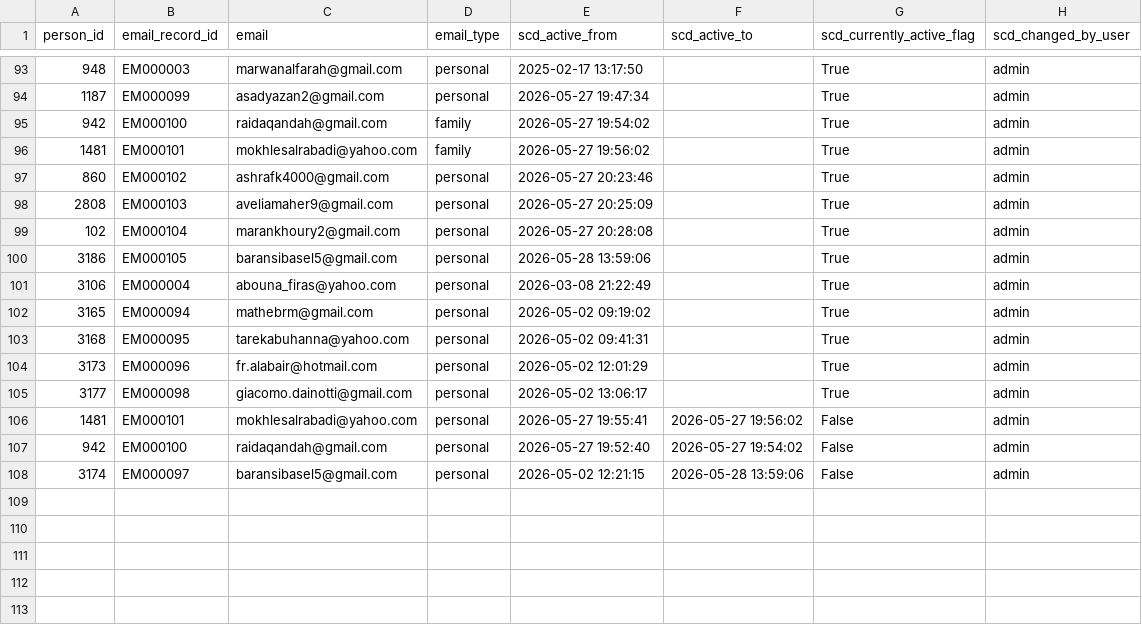
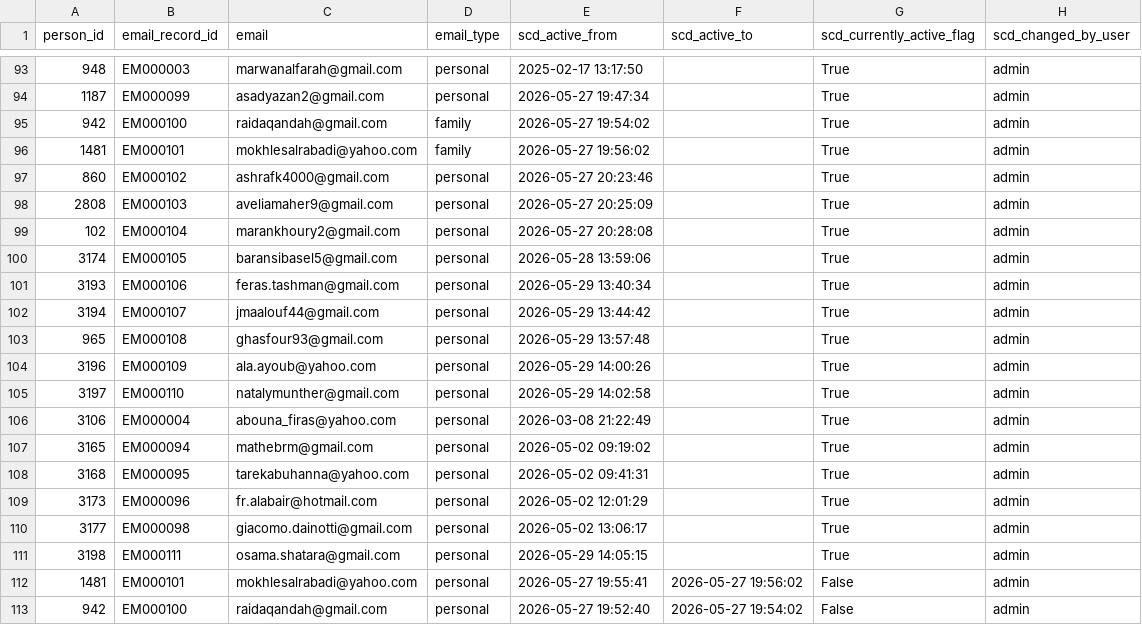
Before and after one commit to marwanalfarah-prog/jecportal, a CSV file: data/JECJordanData/scd_emails.csv, drawn as a sheet; only a part is shown, gaps mark what is left out; the shorter side is filled out with more unchanged rows.

```diff
--- a/data/JECJordanData/scd_emails.csv
+++ b/data/JECJordanData/scd_emails.csv
@@ -99,3 +99,8 @@
 102,EM000104,marankhoury2@gmail.com,personal,2026-05-27 20:28:08,,True,admin
-3186,EM000105,baransibasel5@gmail.com,personal,2026-05-28 13:59:06,,True,admin
+3174,EM000105,baransibasel5@gmail.com,personal,2026-05-28 13:59:06,,True,admin
+3193,EM000106,feras.tashman@gmail.com,personal,2026-05-29 13:40:34,,True,admin
+3194,EM000107,jmaalouf44@gmail.com,personal,2026-05-29 13:44:42,,True,admin
+965,EM000108,ghasfour93@gmail.com,personal,2026-05-29 13:57:48,,True,admin
+3196,EM000109,ala.ayoub@yahoo.com,personal,2026-05-29 14:00:26,,True,admin
+3197,EM000110,natalymunther@gmail.com,personal,2026-05-29 14:02:58,,True,admin
 3106,EM000004,abouna_firas@yahoo.com,personal,2026-03-08 21:22:49,,True,admin
@@ -105,2 +110,3 @@
 3177,EM000098,giacomo.dainotti@gmail.com,personal,2026-05-02 13:06:17,,True,admin
+3198,EM000111,osama.shatara@gmail.com,personal,2026-05-29 14:05:15,,True,admin
 1481,EM000101,mokhlesalrabadi@yahoo.com,personal,2026-05-27 19:55:41,2026-05-27 19:56:02,False,admin
```
Also changed, not shown: data/JECJordanData/scd_addresses.csv, data/JECJordanData/scd_hobbies_skills.csv, 21 other files.
